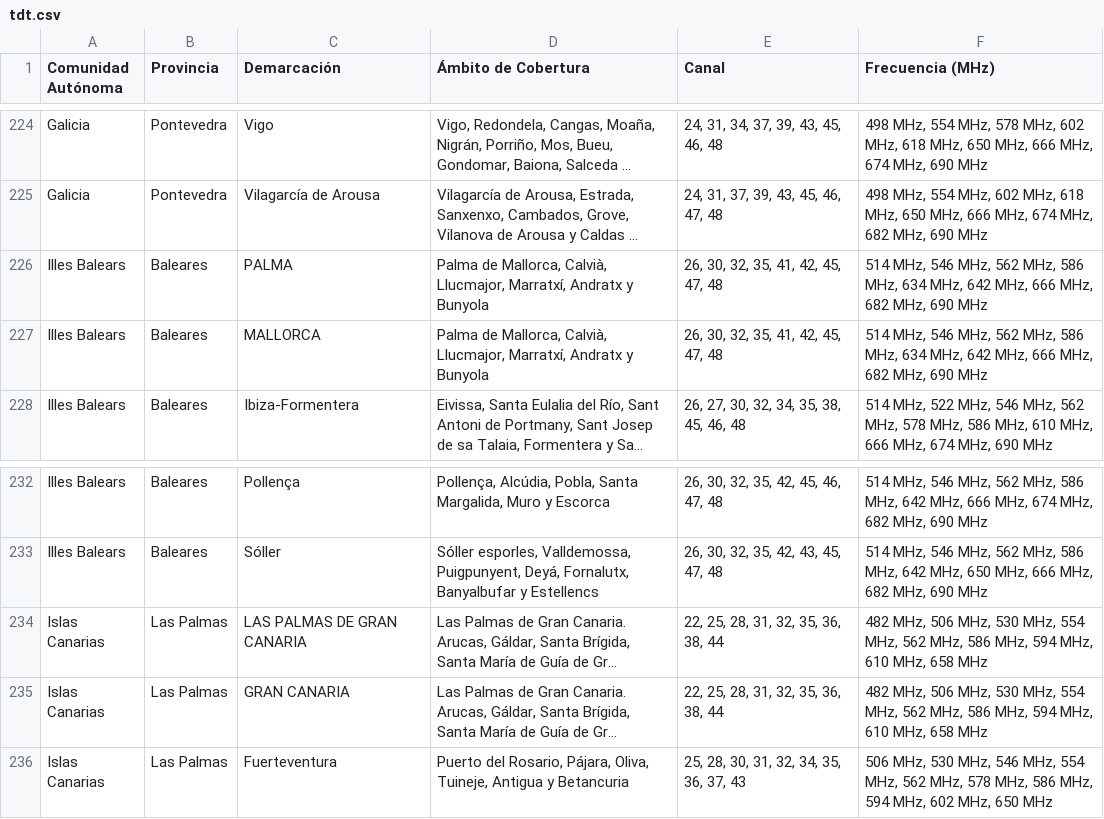
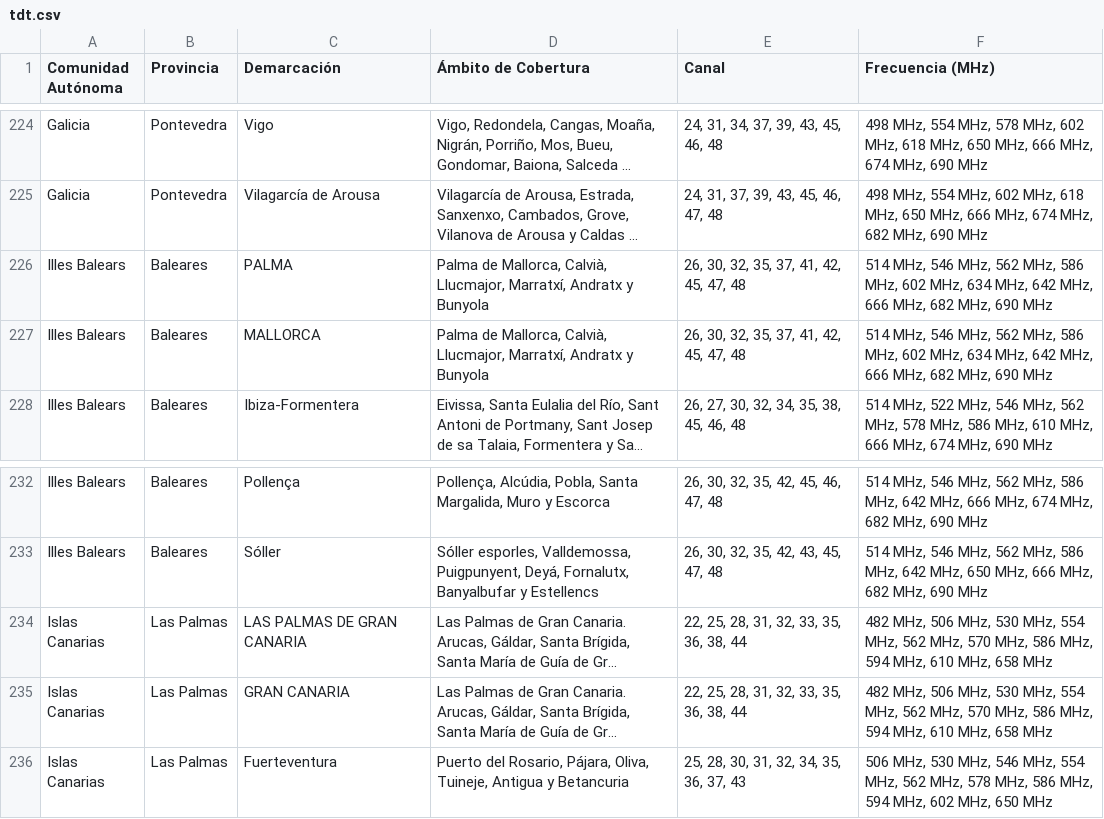
Before and after one commit to javitatay/RFTDT, a CSV file: tdt.csv, drawn as a sheet; only a part is shown, gaps mark what is left out; long unchanged cells end in …; the diff names each change by its address in the sheet, - before the commit and + after, or states it on an @@ line.

Commit message:
Add files via upload

```diff
--- a/tdt.csv
+++ b/tdt.csv
-E226:E227 (Canal): 26, 30, 32, 35, 41, 42, 45, 47, 48
+E226:E227 (Canal): 26, 30, 32, 35, 37, 41, 42, 45, 47, 48
-F226:F227 (Frecuencia (MHz)): …586 MHz, 634 MHz,…
+F226:F227 (Frecuencia (MHz)): …586 MHz, 602 MHz, 634 MHz,…
-E234:E235 (Canal): 22, 25, 28, 31, 32, 35, 36, 38, 44
+E234:E235 (Canal): 22, 25, 28, 31, 32, 33, 35, 36, 38, 44
-F234:F235 (Frecuencia (MHz)): …562 MHz, 586 MHz,…
+F234:F235 (Frecuencia (MHz)): …562 MHz, 570 MHz, 586 MHz,…
```
